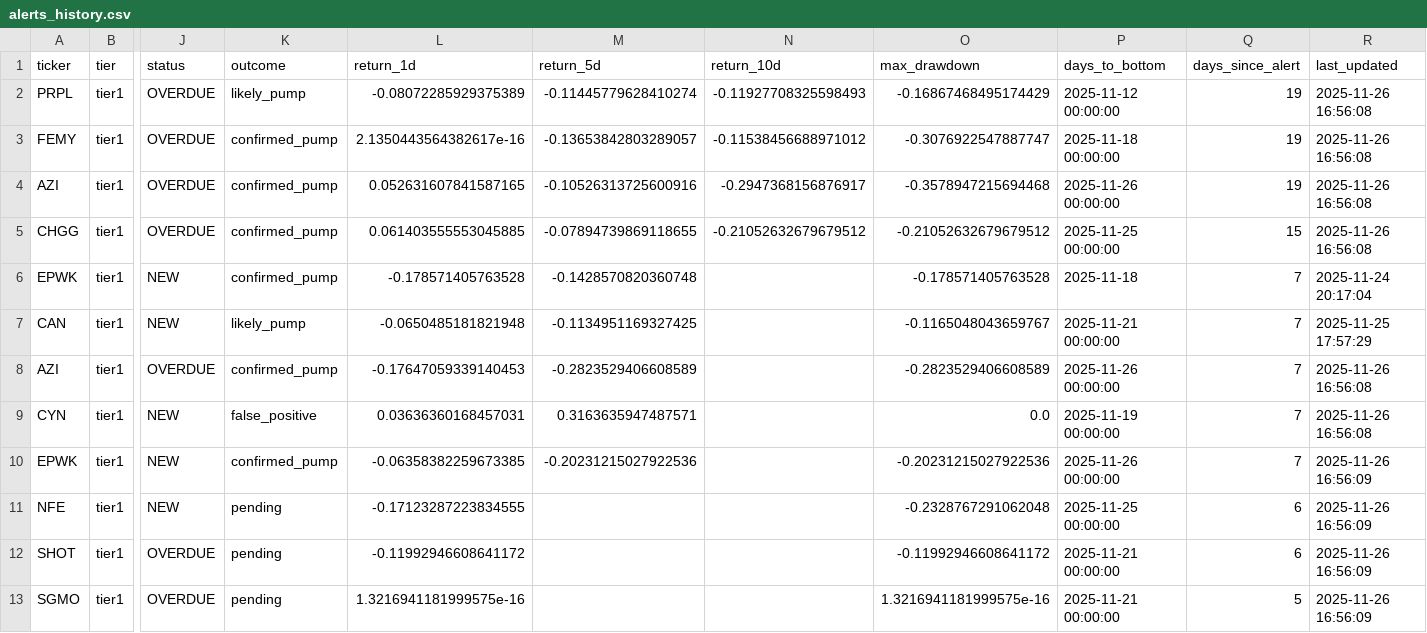
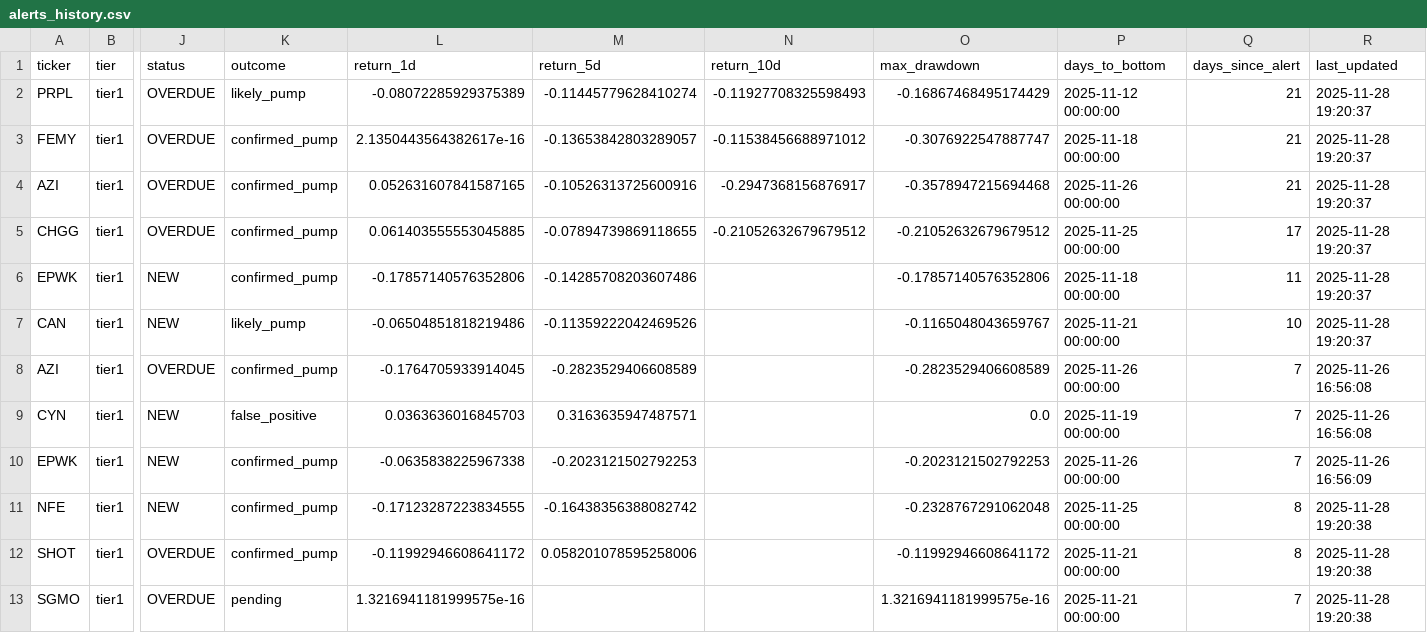
Before and after one commit to jasonorjasor/Pennystock-Pump-Detector, a CSV file: runs/2025-11-07_2227_1y/data/alerts/alerts_history.csv, drawn as a sheet; only a part is shown, gaps mark what is left out; the diff names each change by its address in the sheet, - before the commit and + after, or states it on an @@ line.

```diff
--- a/runs/2025-11-07_2227_1y/data/alerts/alerts_history.csv
+++ b/runs/2025-11-07_2227_1y/data/alerts/alerts_history.csv
-Q2:Q4 (days_since_alert): 19
+Q2:Q4 (days_since_alert): 21
-R2:R5 (last_updated): 2025-11-26 16:56:08
+R2:R5 (last_updated): 2025-11-28 19:20:37
-Q5 (days_since_alert): 15
+Q5 (days_since_alert): 17
-L6 (return_1d): -0.178571405763528
+L6 (return_1d): -0.17857140576352806
-M6 (return_5d): -0.1428570820360748
+M6 (return_5d): -0.14285708203607486
-O6 (max_drawdown): -0.178571405763528
+O6 (max_drawdown): -0.17857140576352806
-P6 (days_to_bottom): 2025-11-18
+P6 (days_to_bottom): 2025-11-18 00:00:00
-Q6 (days_since_alert): 7
+Q6 (days_since_alert): 11
-R6 (last_updated): 2025-11-24 20:17:04
+R6 (last_updated): 2025-11-28 19:20:37
-L7 (return_1d): -0.0650485181821948
+L7 (return_1d): -0.06504851818219486
-M7 (return_5d): -0.1134951169327425
+M7 (return_5d): -0.11359222042469526
-Q7 (days_since_alert): 7
+Q7 (days_since_alert): 10
-R7 (last_updated): 2025-11-25 17:57:29
+R7 (last_updated): 2025-11-28 19:20:37
-L8 (return_1d): -0.17647059339140453
+L8 (return_1d): -0.1764705933914045
-L9 (return_1d): 0.03636360168457031
+L9 (return_1d): 0.0363636016845703
-L10 (return_1d): -0.06358382259673385
+L10 (return_1d): -0.0635838225967338
-M10 (return_5d): -0.20231215027922536
+M10 (return_5d): -0.2023121502792253
-O10 (max_drawdown): -0.20231215027922536
+O10 (max_drawdown): -0.2023121502792253
-K11:K12 (outcome): pending
+K11:K12 (outcome): confirmed_pump
-M11 (return_5d): (empty)
+M11 (return_5d): -0.16438356388082742
-Q11:Q12 (days_since_alert): 6
+Q11:Q12 (days_since_alert): 8
-R11:R13 (last_updated): 2025-11-26 16:56:09
+R11:R13 (last_updated): 2025-11-28 19:20:38
-M12 (return_5d): (empty)
+M12 (return_5d): 0.058201078595258006
-Q13 (days_since_alert): 5
+Q13 (days_since_alert): 7
```
Also changed, not shown: 3 other files.
